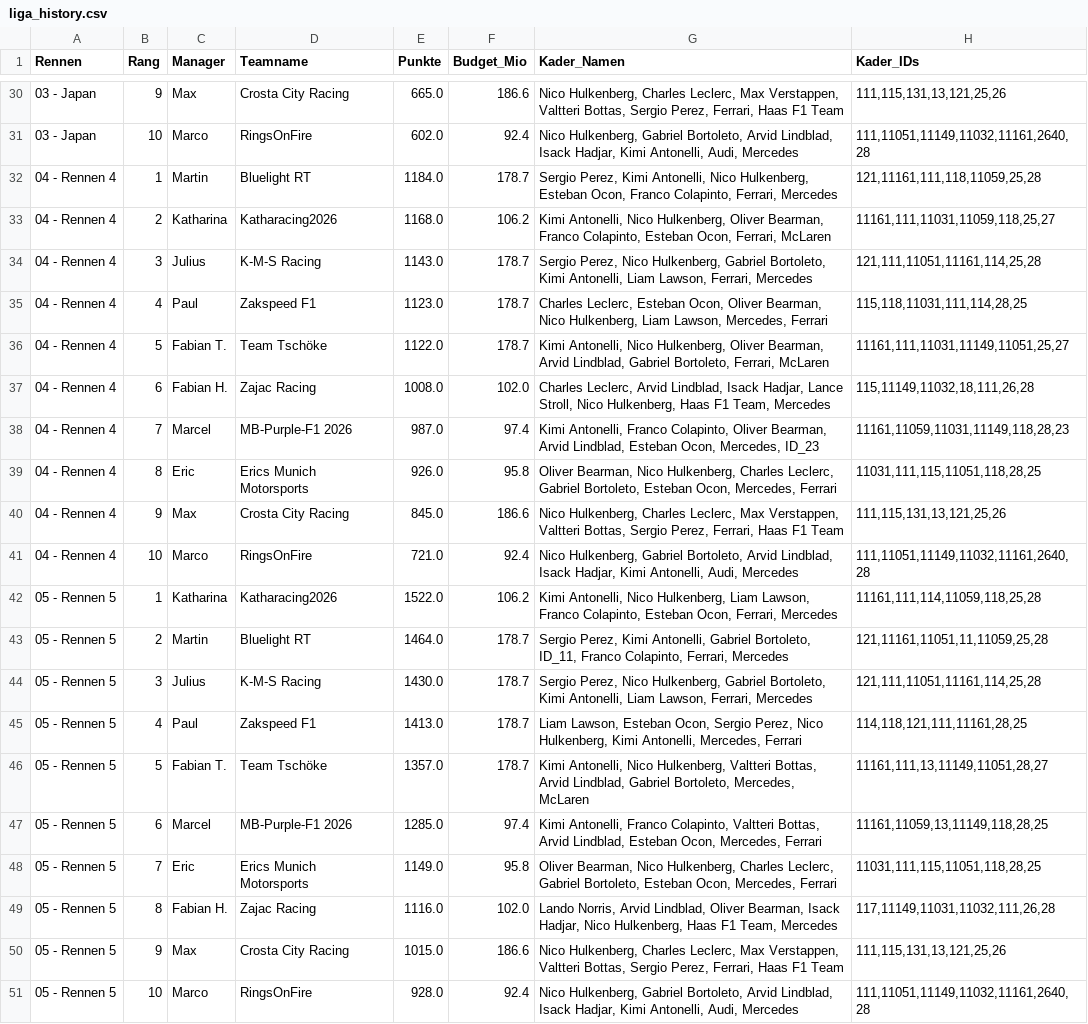
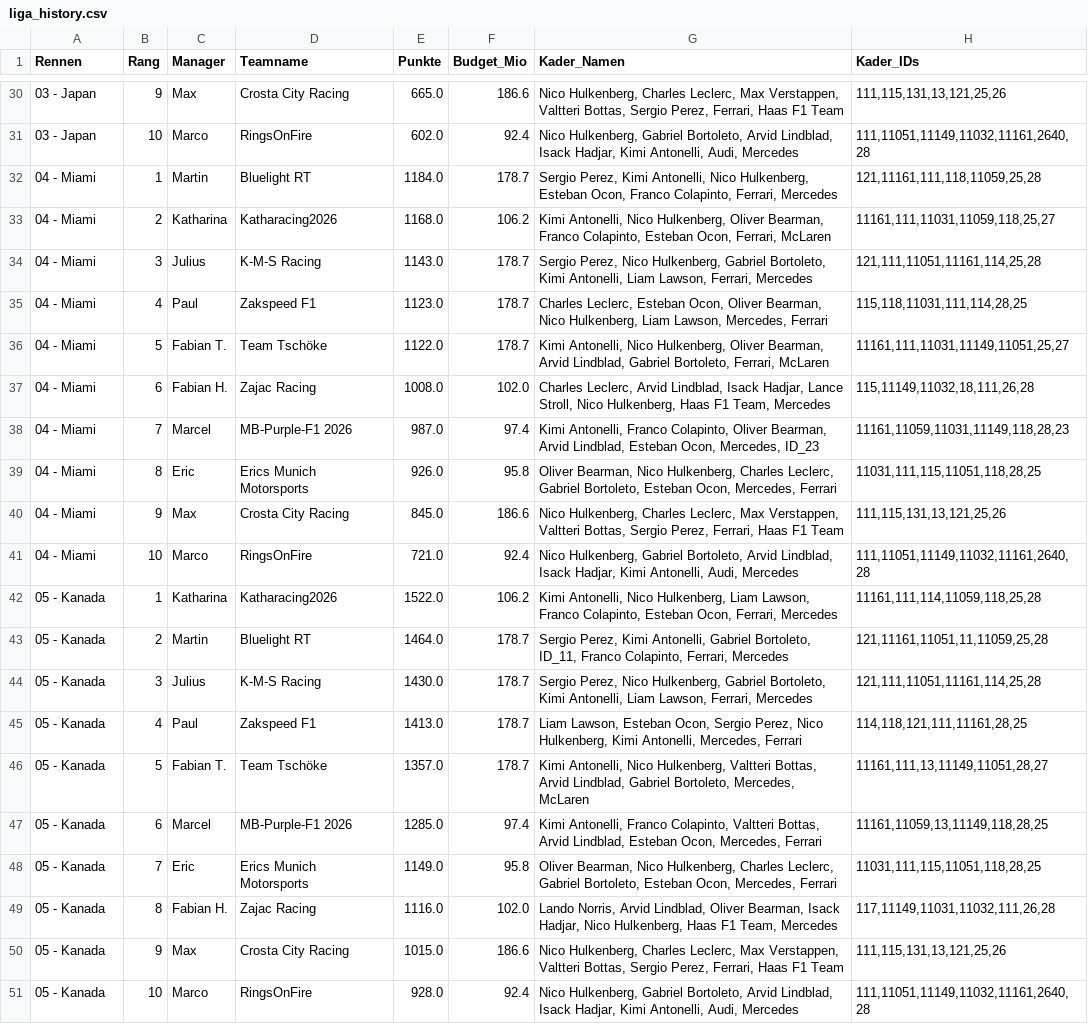
Before and after one commit to Git-Ville/Lusatia-F1-Fans-Statistics-2.0, a CSV file: data/liga_history.csv, drawn as a sheet; only a part is shown, gaps mark what is left out; the diff names each change by its address in the sheet, - before the commit and + after, or states it on an @@ line.

Commit message:
Update liga_history.csv with new race data

```diff
--- a/data/liga_history.csv
+++ b/data/liga_history.csv
-A32:A41 (Rennen): 04 - Rennen 4
+A32:A41 (Rennen): 04 - Miami
-A42:A51 (Rennen): 05 - Rennen 5
+A42:A51 (Rennen): 05 - Kanada
```
